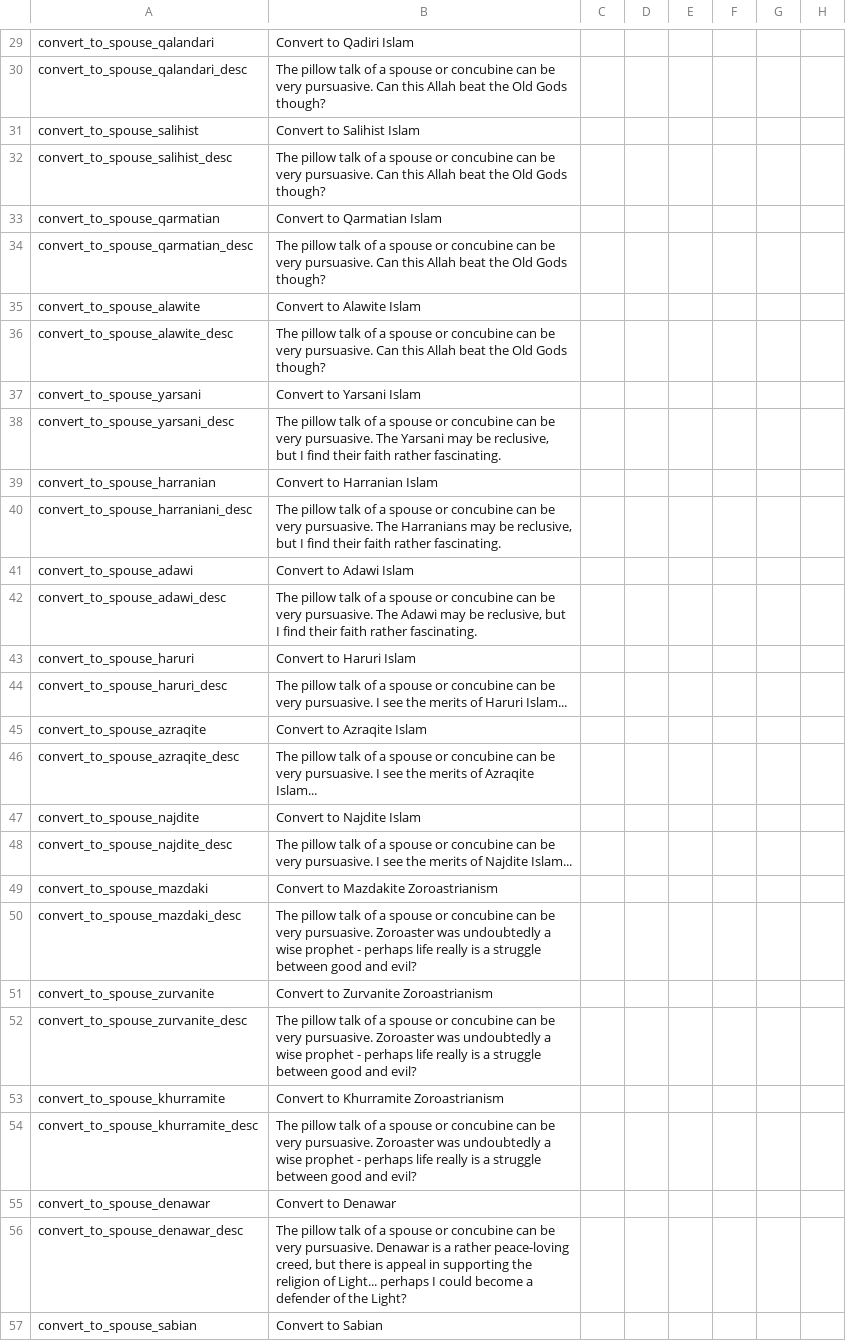
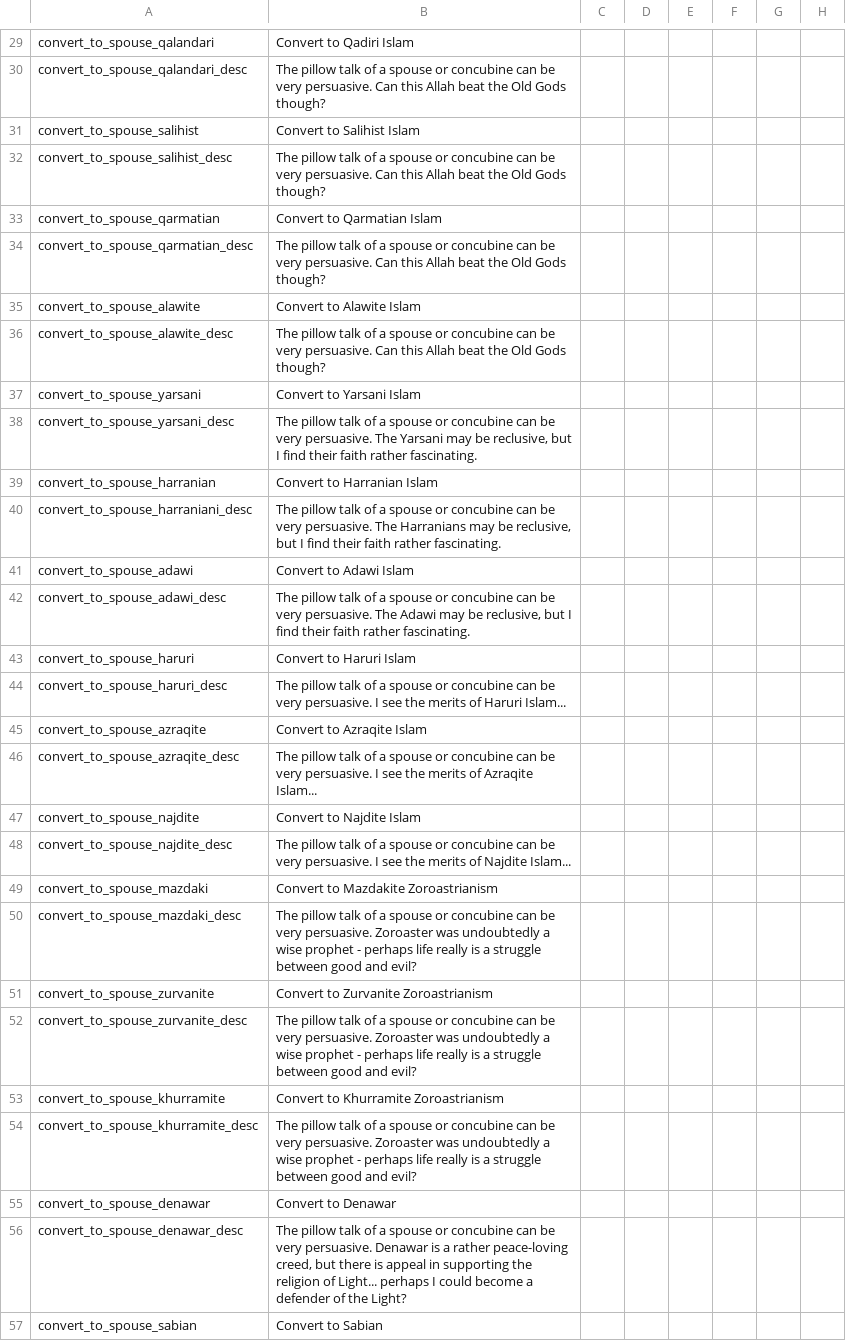
Before and after one commit to cybrxkhan/VIET, a CSV file: VIET_Assets/localisation/VIET_Religion202.csv, drawn as a sheet; only a part is shown, gaps mark what is left out; the diff covers the shown part only; the diff names each change by its address in the sheet, - before the commit and + after, or states it on an @@ line.

```diff
--- a/VIET_Assets/localisation/VIET_Religion202.csv
+++ b/VIET_Assets/localisation/VIET_Religion202.csv
-B30: …be very pursuasive. Can this…
+B30: …be very persuasive. Can this…
-B32: …be very pursuasive. Can this…
+B32: …be very persuasive. Can this…
-B34: …be very pursuasive. Can this…
+B34: …be very persuasive. Can this…
-B36: …be very pursuasive. Can this…
+B36: …be very persuasive. Can this…
-B38: …be very pursuasive. The Yarsani…
+B38: …be very persuasive. The Yarsani…
-B40: …be very pursuasive. The Harranians…
+B40: …be very persuasive. The Harranians…
-B42: …be very pursuasive. The Adawi…
+B42: …be very persuasive. The Adawi…
-B44: …be very pursuasive. I see…
+B44: …be very persuasive. I see…
-B46: …be very pursuasive. I see…
+B46: …be very persuasive. I see…
-B48: …be very pursuasive. I see…
+B48: …be very persuasive. I see…
-B50: …be very pursuasive. Zoroaster was…
+B50: …be very persuasive. Zoroaster was…
-B52: …be very pursuasive. Zoroaster was…
+B52: …be very persuasive. Zoroaster was…
-B54: …be very pursuasive. Zoroaster was…
+B54: …be very persuasive. Zoroaster was…
-B56: …be very pursuasive. Denawar is…
+B56: …be very persuasive. Denawar is…
```
Also changed, not shown: 63 edited cells elsewhere in this file, VIET_Assets/localisation/VIET_Religion.csv.
